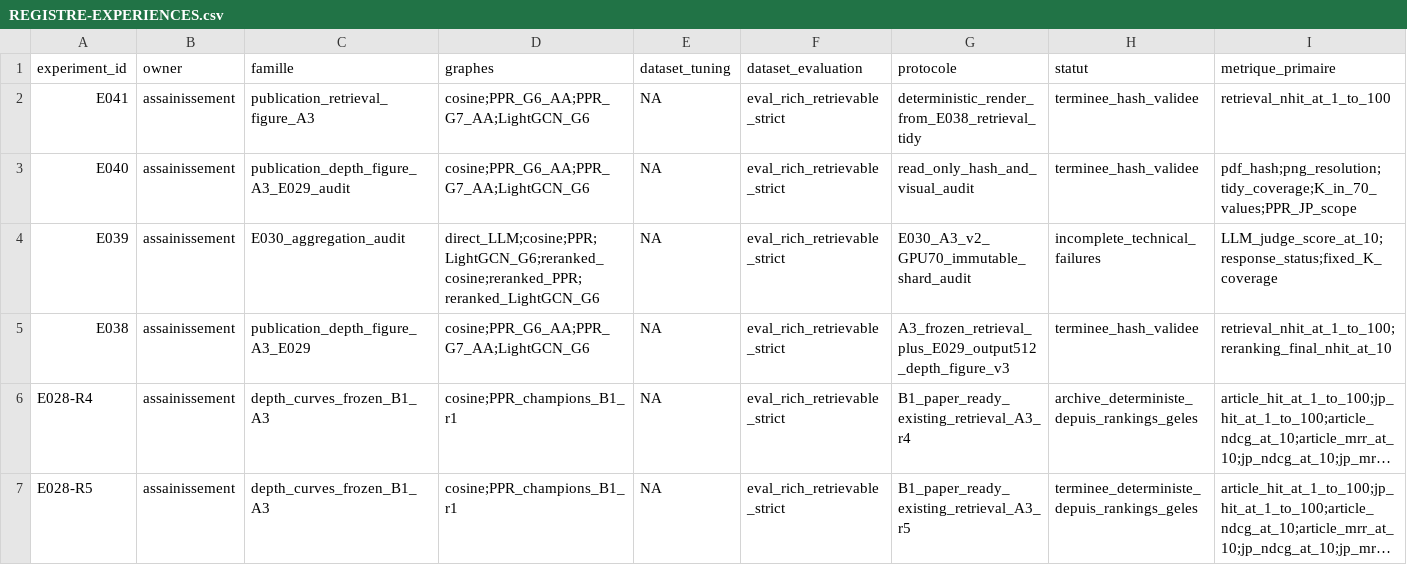
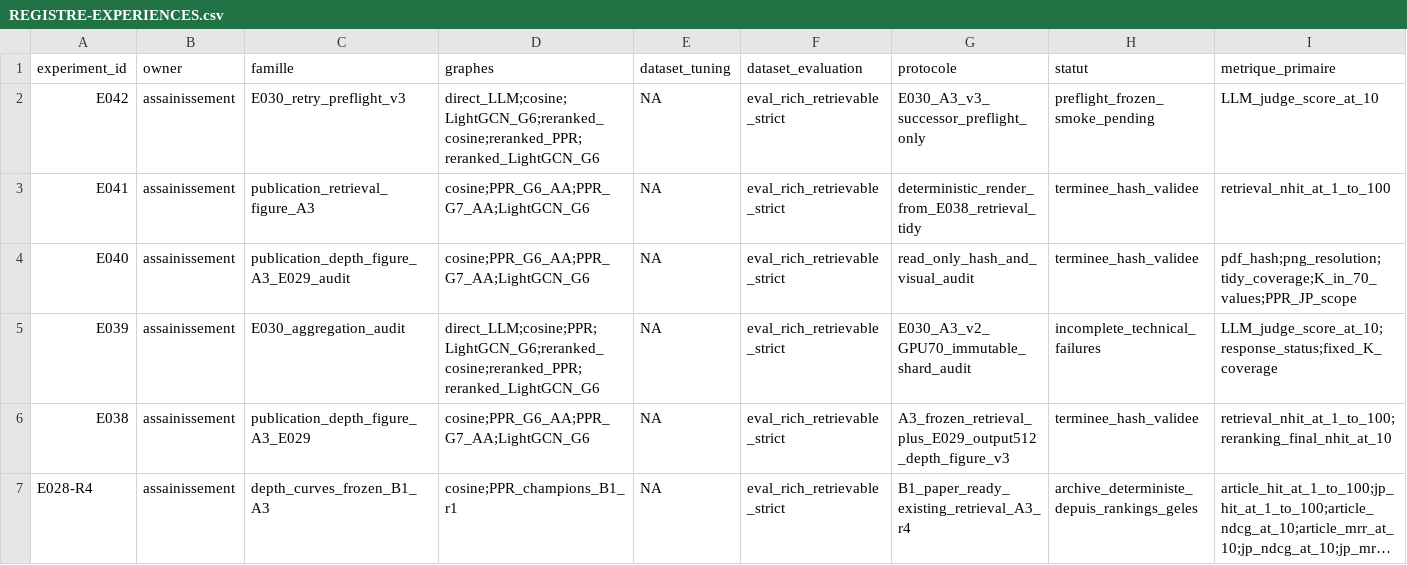
Before and after one commit to matt-kaep/legal_knowledge_graph, a CSV file: 01-Projet/paper-control/REGISTRE-EXPERIENCES.csv, drawn as a sheet; only a part is shown; the shorter side is filled out with more unchanged rows; long unchanged cells end in …; rows hold the shown columns only; the diff names each change by its address in the sheet, - before the commit and + after, or states it on an @@ line.

```diff
--- a/01-Projet/paper-control/REGISTRE-EXPERIENCES.csv
+++ b/01-Projet/paper-control/REGISTRE-EXPERIENCES.csv
+row 2: E042 | assainissement | E030_retry_preflight_v3 | direct_LLM;cosine;LightGCN_G6;reranked_cosine;reranked_PPR;reranked_LightGCN_G6 | NA | eval_rich_retrievable_strict | E030_A3_v3_successor_preflight_only | preflight_frozen_smoke_pending | LLM_judge_score_at_10
```
Also changed, not shown: 01-Projet/paper-control/REGISTRE-RESULTATS.csv, 10 other files.
